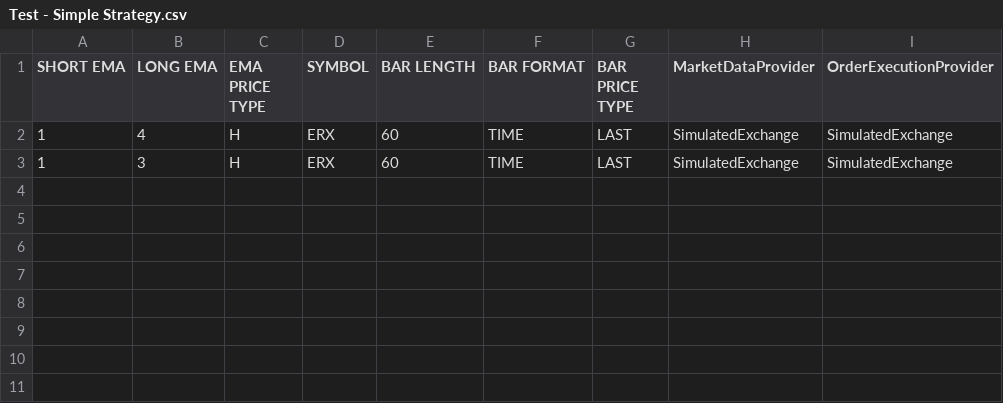
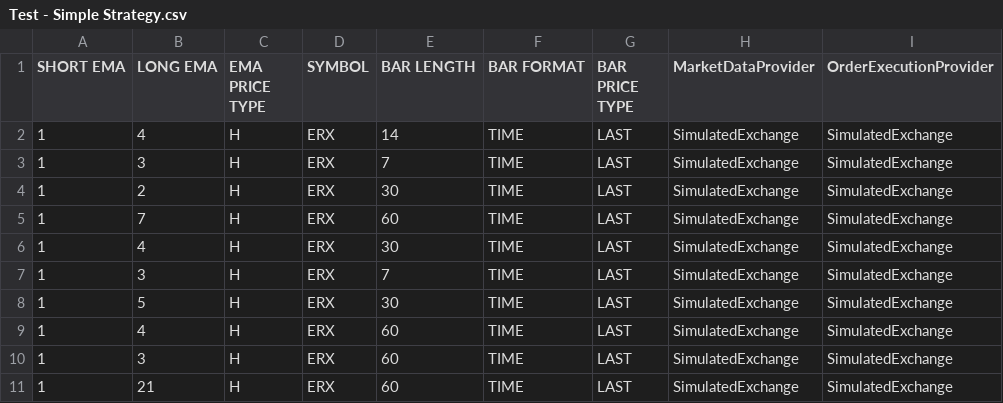
Before and after one commit to trade-nexus/tradesharp-ui, a CSV file: Lib/testing/Test - Simple Strategy.csv, drawn as a sheet.

```diff
--- a/Lib/testing/Test - Simple Strategy.csv
+++ b/Lib/testing/Test - Simple Strategy.csv
@@ -1,3 +1,11 @@
 SHORT EMA,LONG EMA,EMA PRICE TYPE,SYMBOL,BAR LENGTH,BAR FORMAT,BAR PRICE TYPE,MarketDataProvider,OrderExecutionProvider
+1,4,H,ERX,14,TIME,LAST,SimulatedExchange,SimulatedExchange
+1,3,H,ERX,7,TIME,LAST,SimulatedExchange,SimulatedExchange
+1,2,H,ERX,30,TIME,LAST,SimulatedExchange,SimulatedExchange
+1,7,H,ERX,60,TIME,LAST,SimulatedExchange,SimulatedExchange
+1,4,H,ERX,30,TIME,LAST,SimulatedExchange,SimulatedExchange
+1,3,H,ERX,7,TIME,LAST,SimulatedExchange,SimulatedExchange
+1,5,H,ERX,30,TIME,LAST,SimulatedExchange,SimulatedExchange
 1,4,H,ERX,60,TIME,LAST,SimulatedExchange,SimulatedExchange
 1,3,H,ERX,60,TIME,LAST,SimulatedExchange,SimulatedExchange
+1,21,H,ERX,60,TIME,LAST,SimulatedExchange,SimulatedExchange
```
Also changed, not shown: 10 other files.
